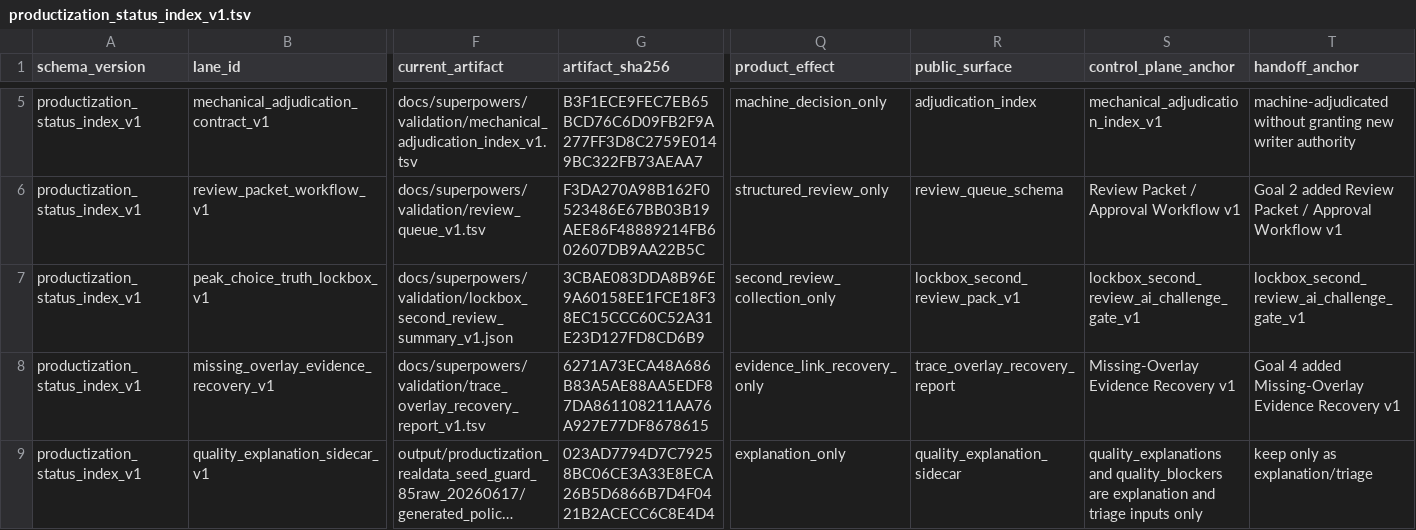
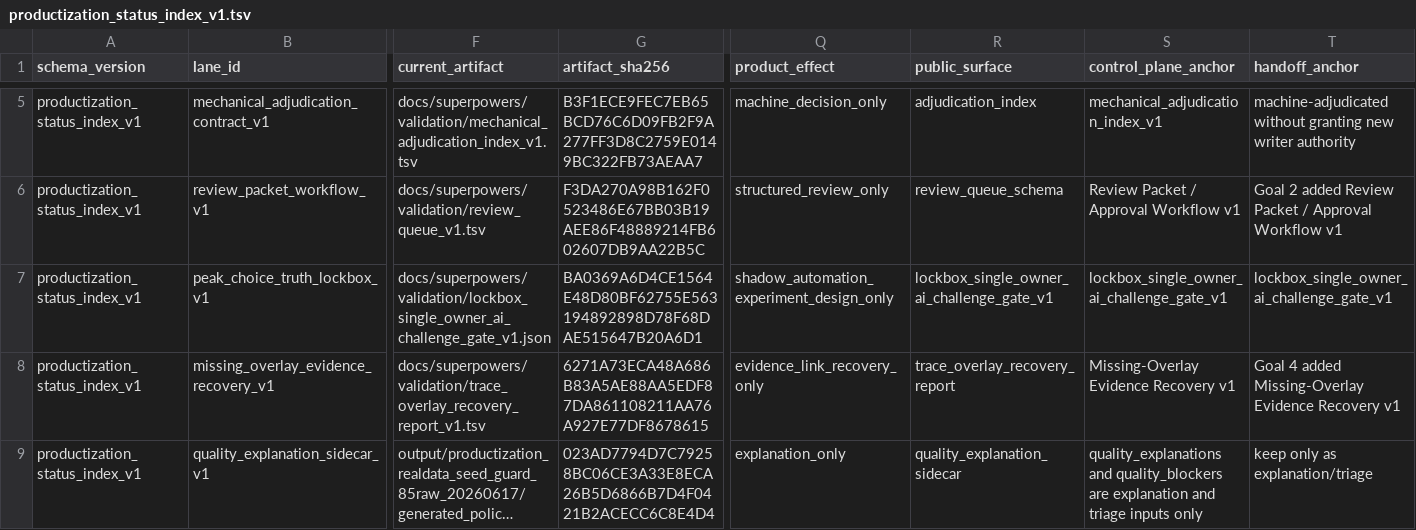
Before and after one commit to Chao-hu-Lab/XIC_Extractor, a TSV file: docs/superpowers/validation/productization_status_index_v1.tsv, drawn as a sheet; only a part is shown, gaps mark what is left out; long unchanged cells end in …; the diff covers the shown part only; the diff names each change by its address in the sheet, - before the commit and + after, or states it on an @@ line.

Commit message:
Add lockbox single-owner AI challenge gate

```diff
--- a/docs/superpowers/validation/productization_status_index_v1.tsv
+++ b/docs/superpowers/validation/productization_status_index_v1.tsv
-F7 (current_artifact): docs/superpowers/validation/lockbox_second_review_summary_v1.json
+F7 (current_artifact): docs/superpowers/validation/lockbox_single_owner_ai_challenge_gate_v1.json
-G7 (artifact_sha256): 3CBAE083DDA8B96E9A60158EE1FCE18F38EC15CCC60C52A31E23D127FD8CD6B9
+G7 (artifact_sha256): BA0369A6D4CE1564E48D80BF62755E563194892898D78F68DAE515647B20A6D1
-Q7 (product_effect): second_review_collection_only
+Q7 (product_effect): shadow_automation_experiment_design_only
-R7 (public_surface): lockbox_second_review_pack_v1
+R7 (public_surface): lockbox_single_owner_ai_challenge_gate_v1
-S7 (control_plane_anchor): lockbox_second_review_ai_challenge_gate_v1
+S7 (control_plane_anchor): lockbox_single_owner_ai_challenge_gate_v1
-T7 (handoff_anchor): lockbox_second_review_ai_challenge_gate_v1
+T7 (handoff_anchor): lockbox_single_owner_ai_challenge_gate_v1
```
Also changed, not shown: 3 edited cells elsewhere in this file, docs/superpowers/validation/bounded_non_broad_lane_acceptance_v1.tsv, 7 other files.
